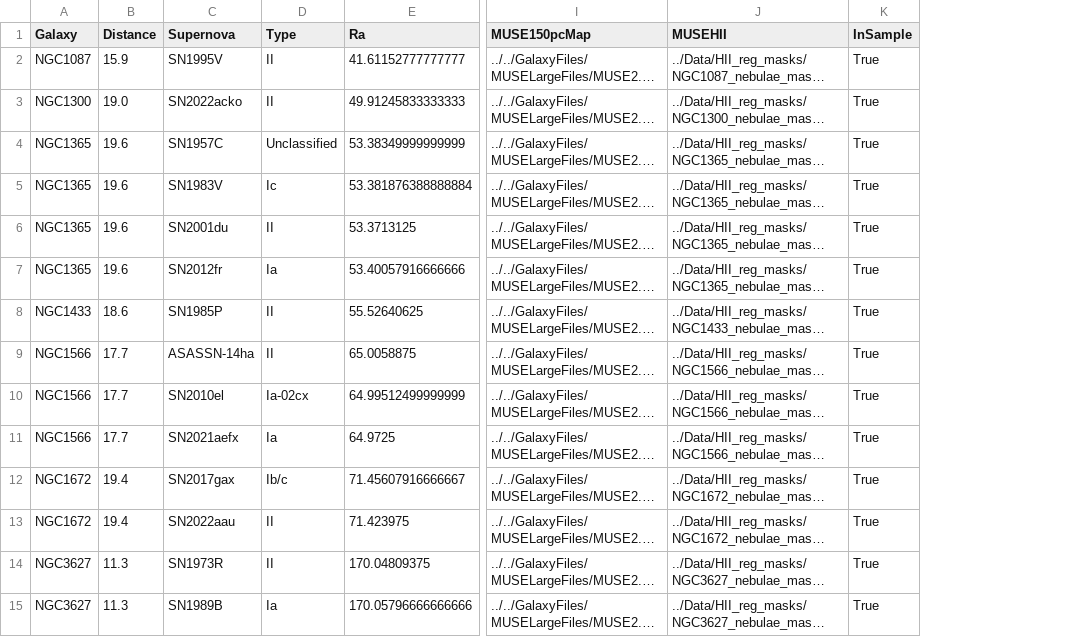
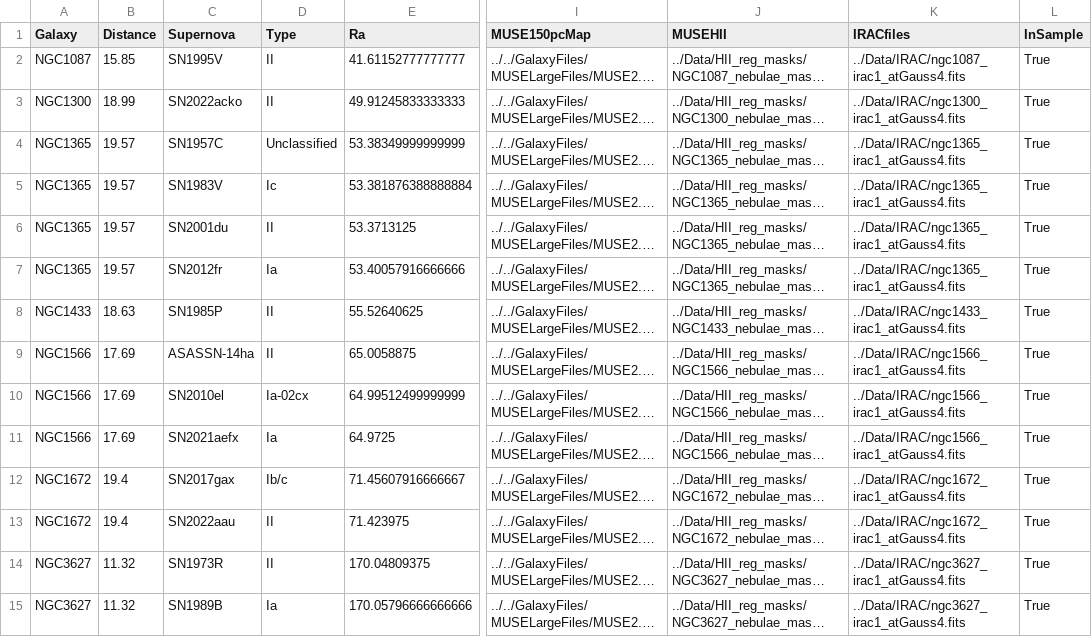
Before and after one commit to NessMayker/SNeHa, a CSV file: Data/2.MUSEMasterCat.csv, drawn as a sheet; only a part is shown, gaps mark what is left out; long unchanged cells end in …; the diff covers the shown part only; the diff names each change by its address in the sheet, - before the commit and + after, or states it on an @@ line.

Commit message:
plotted irac images, working on control now

```diff
--- a/Data/2.MUSEMasterCat.csv
+++ b/Data/2.MUSEMasterCat.csv
+column K (IRACfiles), rows 2-15: ../Data/IRAC/ngc1087_irac1_atGauss4.fits | ../Data/IRAC/ngc1300_irac1_atGauss4.fits | ../Data/IRAC/ngc1365_irac1_atGauss4.fits | ../Data/IRAC/ngc1365_irac1_atGauss4.fits | ../Data/IRAC/ngc1365_irac1_atGauss4.fits | ../Data/IRAC/ngc1365_irac1_atGauss4.fits | ../Data/IRAC/ngc1433_irac1_atGauss4.fits | ../Data/IRAC/ngc1566_irac1_atGauss4.fits | ../Data/IRAC/ngc1566_irac1_atGauss4.fits | ../Data/IRAC/ngc1566_irac1_atGauss4.fits | ../Data/IRAC/ngc1672_irac1_atGauss4.fits | ../Data/IRAC/ngc1672_irac1_atGauss4.fits | ../Data/IRAC/ngc3627_irac1_atGauss4.fits | ../Data/IRAC/ngc3627_irac1_atGauss4.fits
-B2 (Distance): 15.9
+B2 (Distance): 15.85
-B3 (Distance): 19.0
+B3 (Distance): 18.99
-B4:B7 (Distance): 19.6
+B4:B7 (Distance): 19.57
-B8 (Distance): 18.6
+B8 (Distance): 18.63
-B9:B11 (Distance): 17.7
+B9:B11 (Distance): 17.69
-B14:B15 (Distance): 11.3
+B14:B15 (Distance): 11.32
```
Also changed, not shown: 17 edited cells elsewhere in this file, Data/0.MUSEdata.csv, Data/2.MUSESampleCat.csv, 17 other files.
